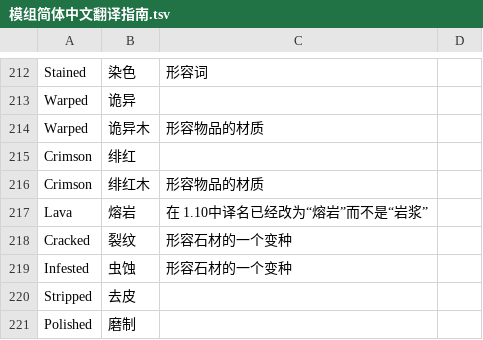
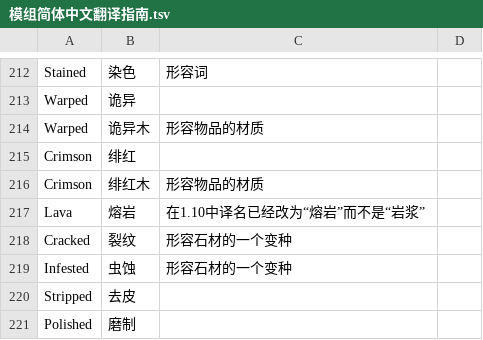
Before and after one commit to CFPAOrg/Glossary, a TSV file: Mod/模组简体中文翻译指南.tsv, drawn as a sheet; only a part is shown, gaps mark what is left out.

Commit message:
Update Mod/模组简体中文翻译指南.tsv
Co-authored-by: ChuijkYahus <94828194+ChuijkYahus@users.noreply.github.com>

```diff
--- a/Mod/模组简体中文翻译指南.tsv
+++ b/Mod/模组简体中文翻译指南.tsv
@@ -216,3 +216,3 @@ Crimson	绯红
 Crimson	绯红木	形容物品的材质	
-Lava	熔岩	在 1.10中译名已经改为“熔岩”而不是“岩浆”	
+Lava	熔岩	在1.10中译名已经改为“熔岩”而不是“岩浆”	
 Cracked	裂纹	形容石材的一个变种	
```
